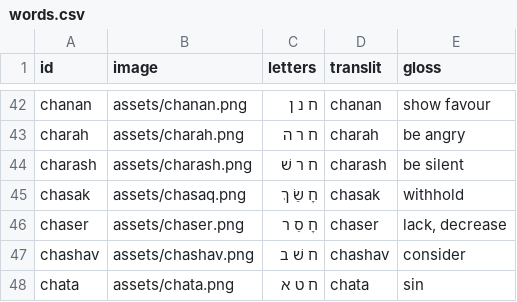
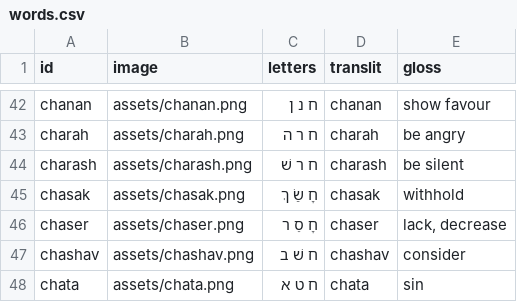
Before and after one commit to cmainechan/hwg, a CSV file: words.csv, drawn as a sheet; only a part is shown, gaps mark what is left out.

```diff
--- a/words.csv
+++ b/words.csv
@@ -44,3 +44,3 @@ charah,assets/charah.png,ח ר ה,charah,be angry
 charash,assets/charash.png,ח ר שׁ,charash,be silent
-chasak,assets/chasaq.png,חָ שַׂ ךְ,chasak,withhold
+chasak,assets/chasak.png,חָ שַׂ ךְ,chasak,withhold
 chaser,assets/chaser.png,חָ סֵ ר,chaser,"lack, decrease"
```
Also changed, not shown: 2 other files.
